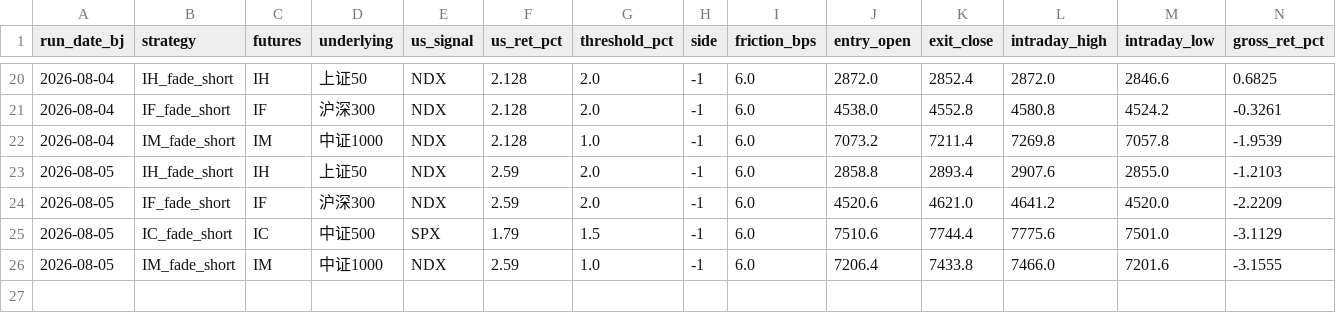
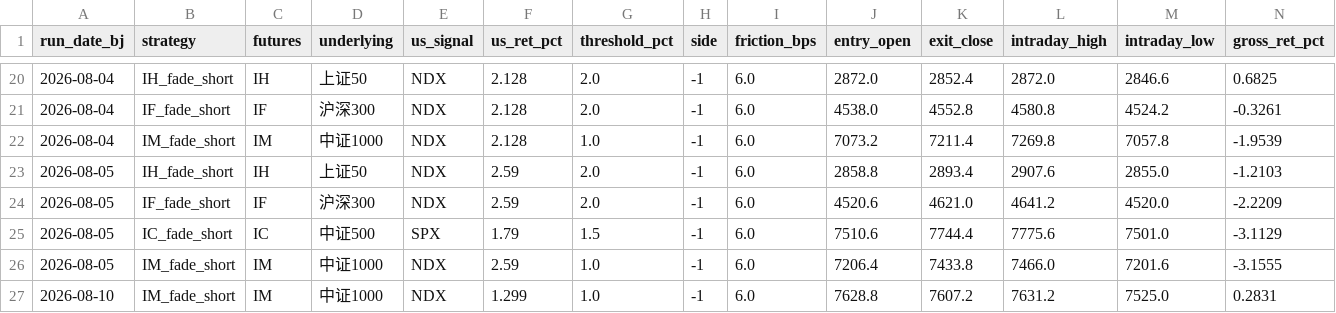
Before and after one commit to Allanli1011/cn-index-signal-monitor, a CSV file: realized_pnl_log.csv, drawn as a sheet; only a part is shown, gaps mark what is left out; rows hold the shown columns only; the diff names each change by its address in the sheet, - before the commit and + after, or states it on an @@ line.

```diff
--- a/realized_pnl_log.csv
+++ b/realized_pnl_log.csv
+row 27: 2026-08-10 | IM_fade_short | IM | 中证1000 | NDX | 1.299 | 1.0 | -1 | 6.0 | 7628.8 | 7607.2 | 7631.2 | 7525.0 | 0.2831
```
Also changed, not shown: 3 other files.
